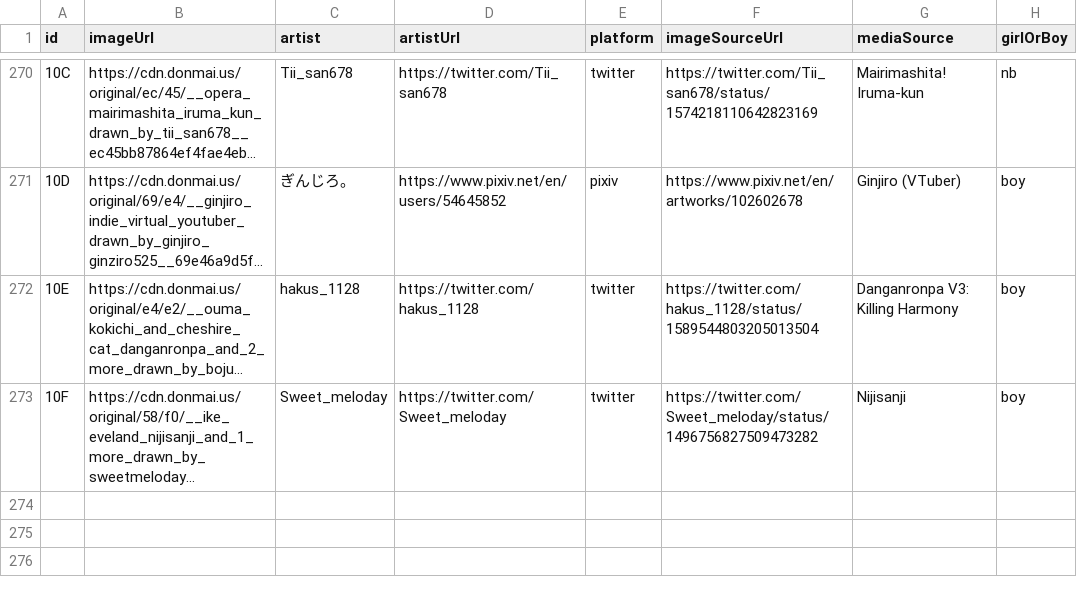
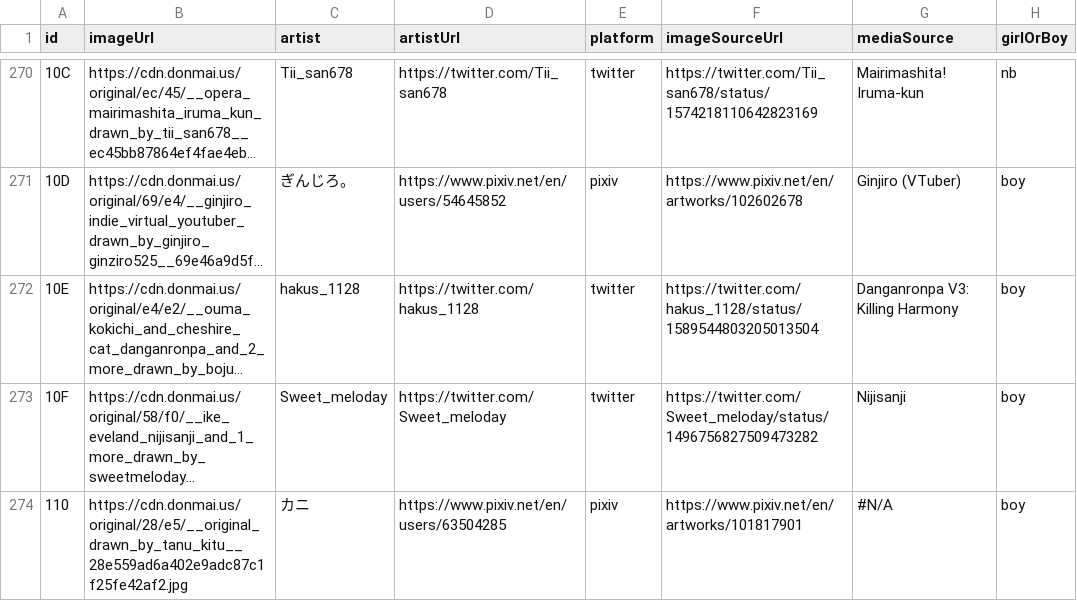
Before and after one commit to nattadasu/nekomimiDb, a TSV file: index.tsv, drawn as a sheet; only a part is shown, gaps mark what is left out; long unchanged cells end in …; the diff names each change by its address in the sheet, - before the commit and + after, or states it on an @@ line.

```diff
--- a/index.tsv
+++ b/index.tsv
+row 274: 110 | https://cdn.donmai.us/original/28/e5/__original_drawn_by_tanu_kitu__28e559ad6a402e9adc87c1f25fe42af2.jpg | カニ | https://www.pixiv.net/en/users/63504285 | pixiv | https://www.pixiv.net/en/artworks/101817901 | #N/A | boy
```
Also changed, not shown: 1 other file.
